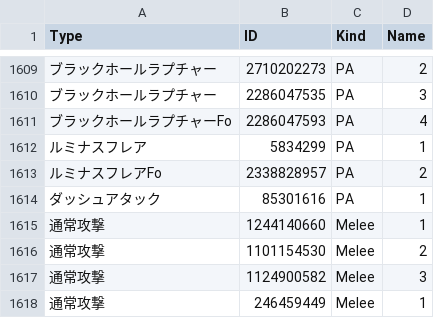
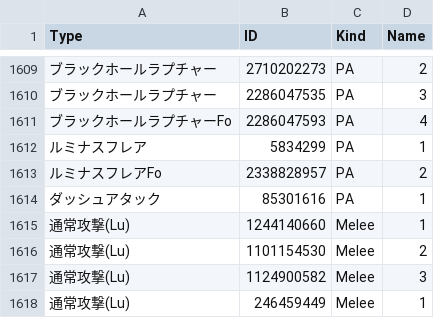
Before and after one commit to Root-Vul/opcsv, a CSV file: skills.csv, drawn as a sheet; only a part is shown, gaps mark what is left out; the diff names each change by its address in the sheet, - before the commit and + after, or states it on an @@ line.

Commit message:
Update skills.csv

```diff
--- a/skills.csv
+++ b/skills.csv
-A1615:A1618 (Type): 通常攻撃
+A1615:A1618 (Type): 通常攻撃(Lu)
```
